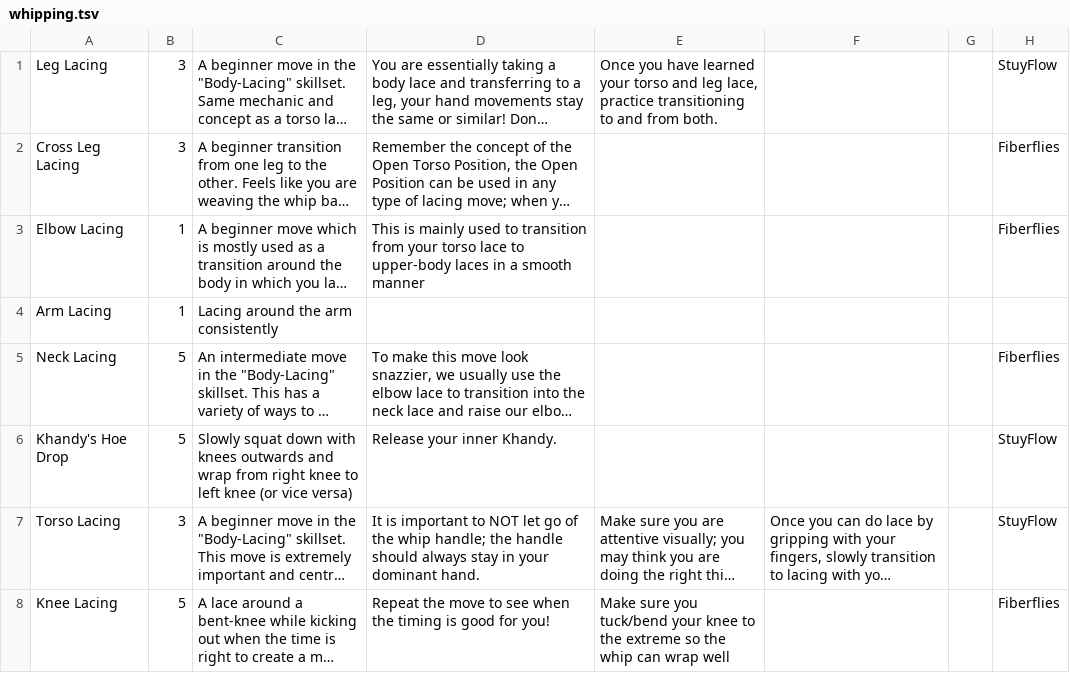
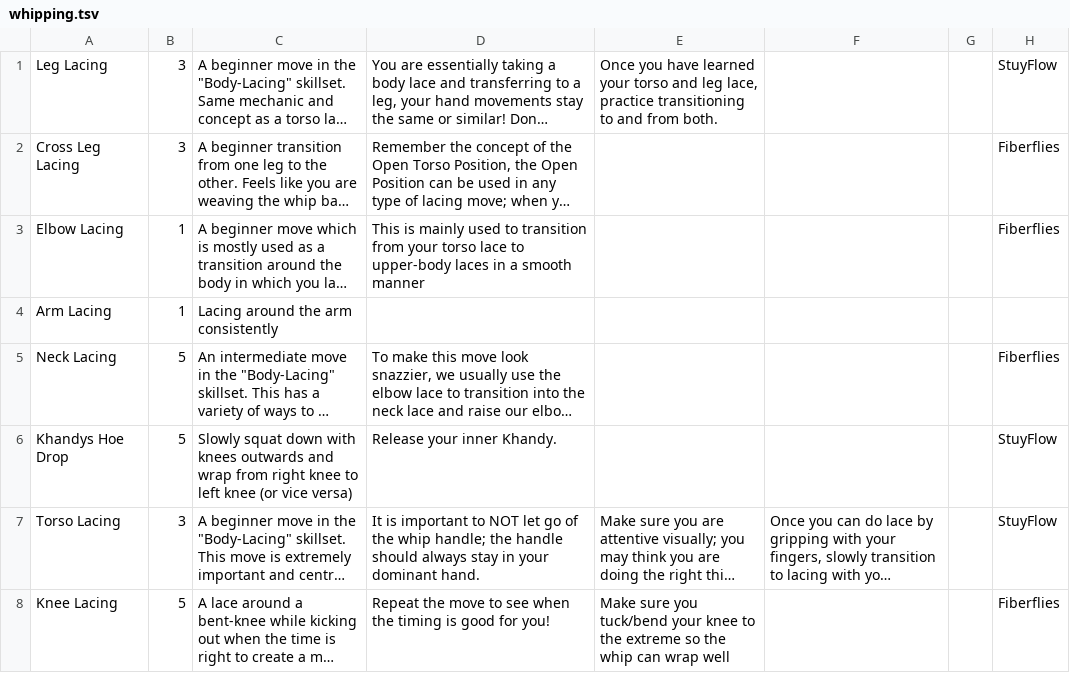
Before and after one commit to aaaronhsu/flow-masterlist, a TSV file: moves/whipping.tsv, drawn as a sheet; only a part is shown; long unchanged cells end in …; the diff names each change by its address in the sheet, - before the commit and + after, or states it on an @@ line.

```diff
--- a/moves/whipping.tsv
+++ b/moves/whipping.tsv
-A6: Khandy's Hoe Drop
+A6: Khandys Hoe Drop
```
Also changed, not shown: moves/moves.tsv.
